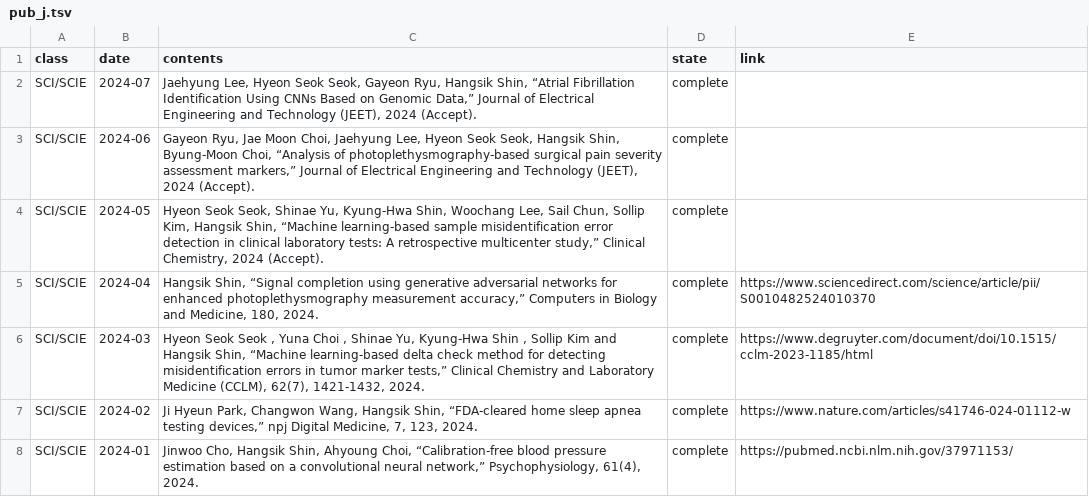
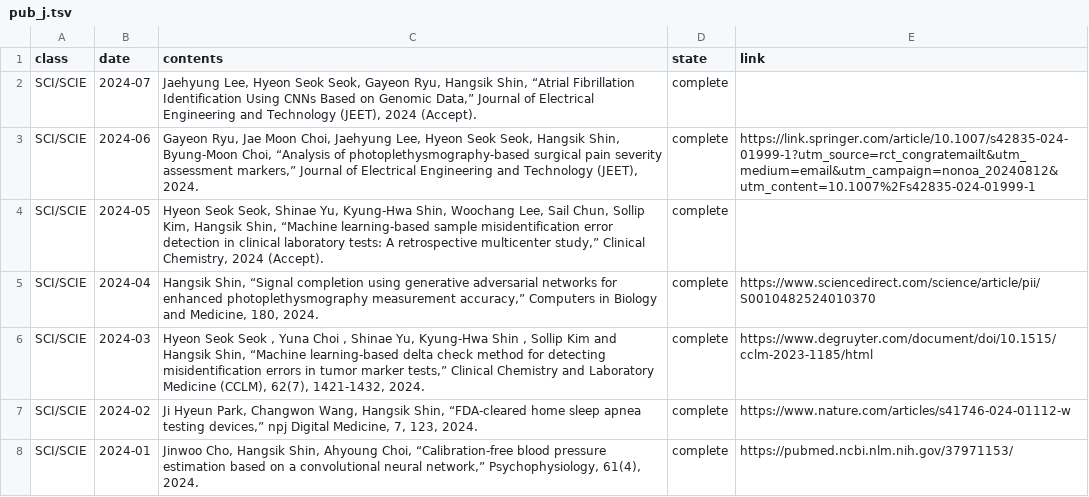
Before and after one commit to thisisyjin/dlab-amc.github.io, a TSV file: _data/sheets/pub_j.tsv, drawn as a sheet; only a part is shown.

Commit message:
Edit: pub 링크 추가

```diff
--- a/_data/sheets/pub_j.tsv
+++ b/_data/sheets/pub_j.tsv
@@ -2,3 +2,3 @@ class	date	contents	state	link
 SCI/SCIE	2024-07	Jaehyung Lee, Hyeon Seok Seok, Gayeon Ryu, Hangsik Shin, “Atrial Fibrillation Identification Using CNNs Based on Genomic Data,” Journal of Electrical Engineering and Technology (JEET), 2024 (Accept). 	complete	
-SCI/SCIE	2024-06	Gayeon Ryu, Jae Moon Choi, Jaehyung Lee, Hyeon Seok Seok, Hangsik Shin, Byung-Moon Choi, “Analysis of photoplethysmography-based surgical pain severity assessment markers,” Journal of Electrical Engineering and Technology (JEET), 2024 (Accept). 	complete	
+SCI/SCIE	2024-06	Gayeon Ryu, Jae Moon Choi, Jaehyung Lee, Hyeon Seok Seok, Hangsik Shin, Byung-Moon Choi, “Analysis of photoplethysmography-based surgical pain severity assessment markers,” Journal of Electrical Engineering and Technology (JEET), 2024. 	complete	https://link.springer.com/article/10.1007/s42835-024-01999-1?utm_source=rct_congratemailt&utm_medium=email&utm_campaign=nonoa_20240812&utm_content=10.1007%2Fs42835-024-01999-1
 SCI/SCIE	2024-05	Hyeon Seok Seok, Shinae Yu, Kyung-Hwa Shin, Woochang Lee, Sail Chun, Sollip Kim, Hangsik Shin, “Machine learning-based sample misidentification error detection in clinical laboratory tests: A retrospective multicenter study,” Clinical Chemistry, 2024 (Accept). 	complete	
```
